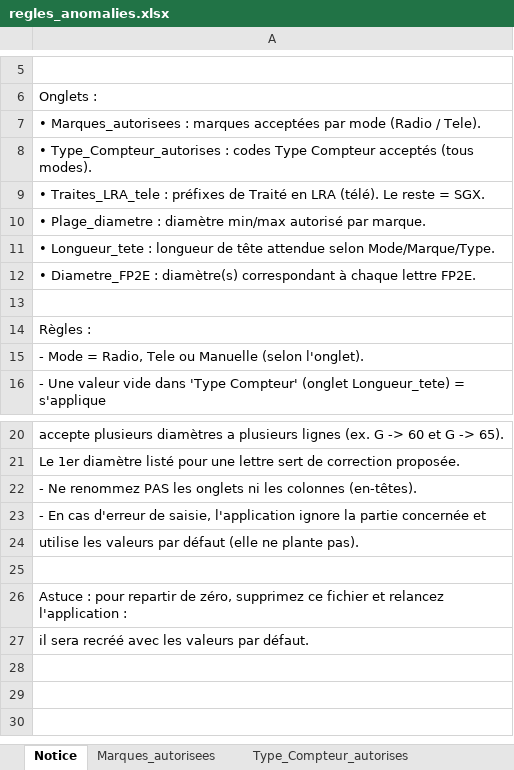
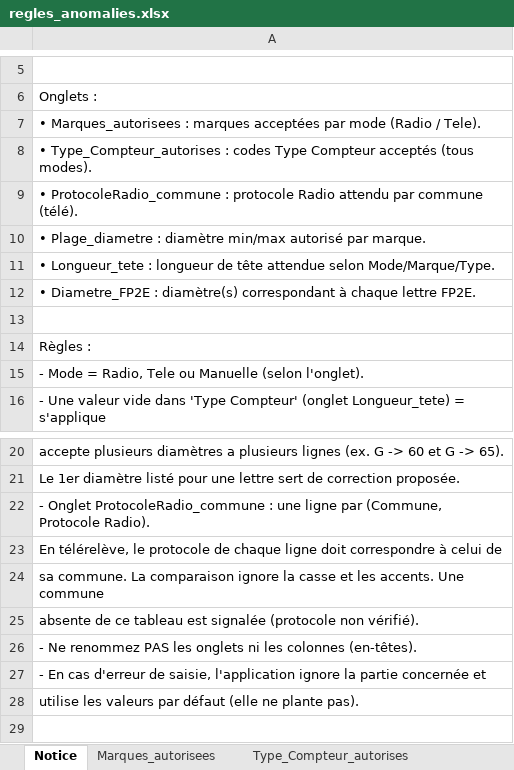
Before and after one commit to Kolique/control, an Excel workbook: regles_anomalies.xlsx, sheet Notice, drawn as a sheet; only a part is shown, gaps mark what is left out; the shorter side is filled out with more unchanged rows; values as stored, in another font and other column widths than the file's, no borders; the diff names each change by its address in the sheet, - before the commit and + after, or states it on an @@ line.

```diff
--- a/regles_anomalies.xlsx (sheet Notice)
+++ b/regles_anomalies.xlsx (sheet Notice)
-A9: • Traites_LRA_tele : préfixes de Traité en LRA (télé). Le reste = SGX.
+A9: • ProtocoleRadio_commune : protocole Radio attendu par commune (télé).
+row 22: - Onglet ProtocoleRadio_commune : une ligne par (Commune, Protocole Radio).
+row 23: En télérelève, le protocole de chaque ligne doit correspondre à celui de
+row 24: sa commune. La comparaison ignore la casse et les accents. Une commune
+row 25: absente de ce tableau est signalée (protocole non vérifié).
```
Also changed, not shown: sheet ProtocoleRadio_commune, sheet Longueur_tete, sheet Plage_diametre, sheet Marques_autorisees, sheet Diametre_FP2E, sheet Type_Compteur_autorises, other sheet tabs, 4 other files.
